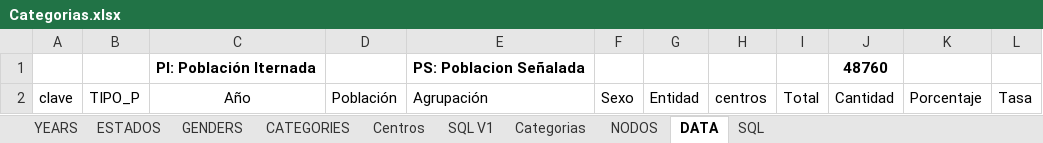
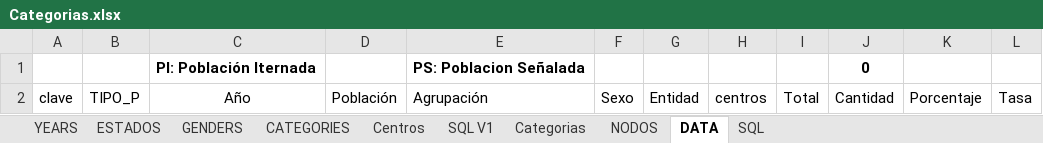
Before and after one commit to MIGUEL-TGH/redim_frontend, an Excel workbook: data/Categorias.xlsx, sheet DATA, drawn as a sheet; only a part is shown; values as stored, in another font and other column widths than the file's, no borders; table styles not drawn; the diff covers the shown part only; the diff names each change by its address in the sheet, - before the commit and + after, or states it on an @@ line.

```diff
--- a/data/Categorias.xlsx (sheet DATA)
+++ b/data/Categorias.xlsx (sheet DATA)
-J1: 48760
+J1: 0
```
Also changed, not shown: other rows of this sheet, sheet SQL, sheet CATEGORIES, 2 other files.
